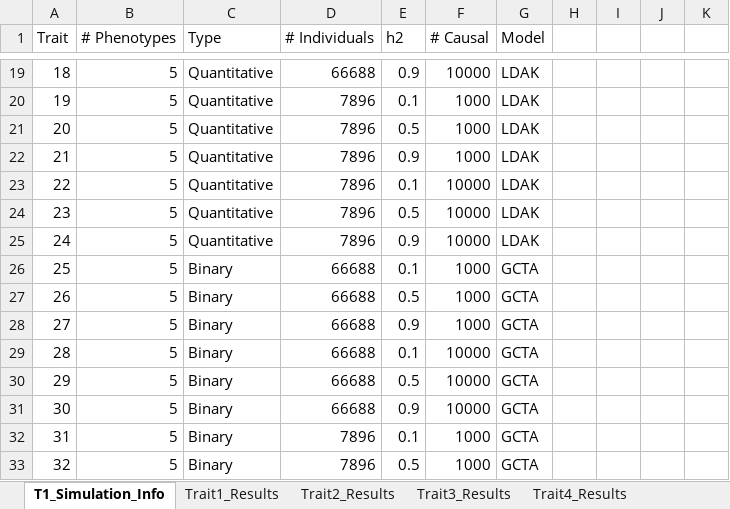
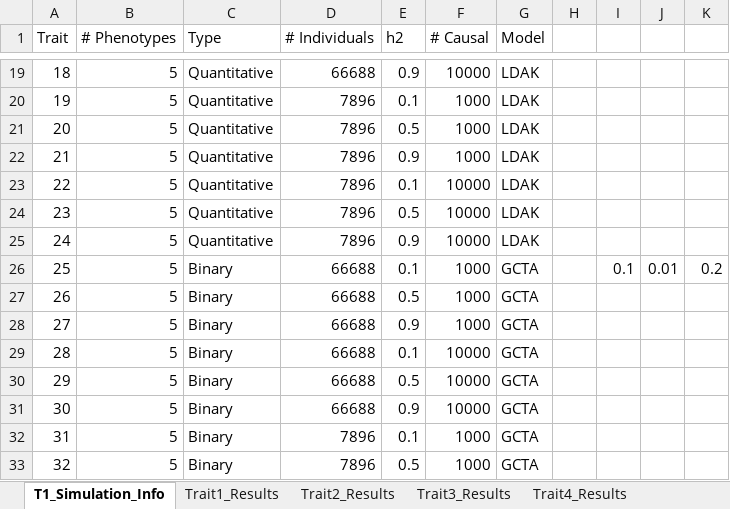
Before and after one commit to KirakiraZLY/An-evaluation-of-software-for-performing-GWAS-mixed-model-association-analysis, an Excel workbook: Tables/Table3_T1EandPower_Simulated.xlsx, sheet T1_Simulation_Info, drawn as a sheet; only a part is shown, gaps mark what is left out; values as stored, in another font and other column widths than the file's, no borders; the diff names each change by its address in the sheet, - before the commit and + after, or states it on an @@ line.

```diff
--- a/Tables/Table3_T1EandPower_Simulated.xlsx (sheet T1_Simulation_Info)
+++ b/Tables/Table3_T1EandPower_Simulated.xlsx (sheet T1_Simulation_Info)
-I26: (empty)
+I26: 0.1
-J26: (empty)
+J26: 0.01
-K26: (empty)
+K26: 0.2
```
Also changed, not shown: sheet Trait7_Results, sheet Trait6_Results, sheet Trait5_Results.
